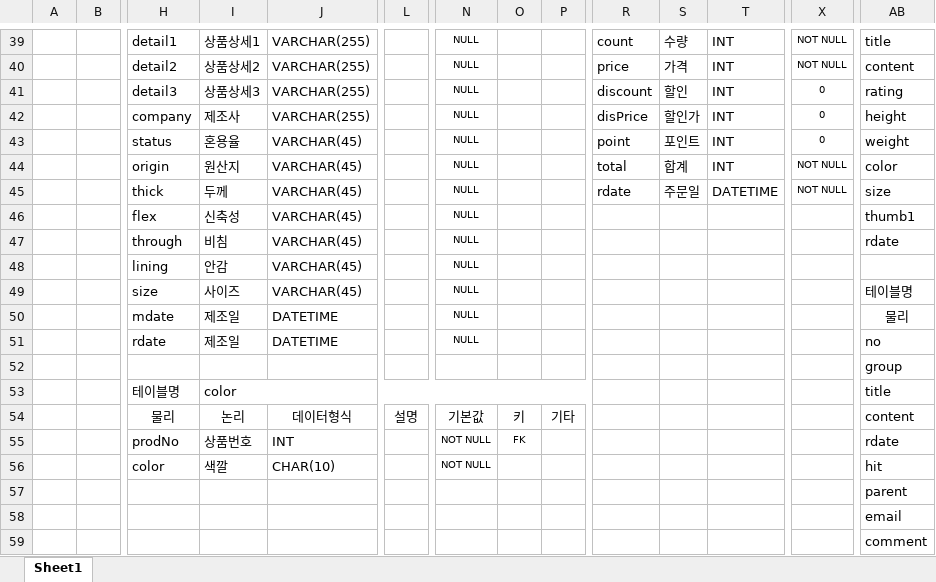
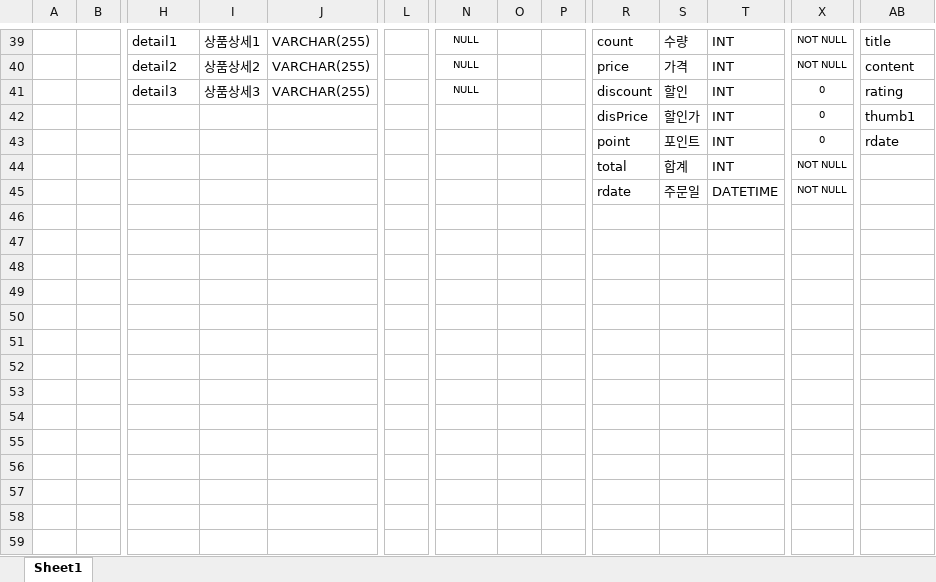
Before and after one commit to SBUX1992/wherego, an Excel workbook: 테이블명세서_v1.xlsx, sheet Sheet1, drawn as a sheet; only a part is shown, gaps mark what is left out; values as stored, in another font and other column widths than the file's, no borders; removed rows and columns are numbered as before the commit, all else as after; rows hold the shown columns only; the diff covers the shown part only; the diff names each change by its address in the sheet, - before the commit and + after, or states it on an @@ line.

Commit message:
2023-09-18 프로젝트 업데이트

```diff
--- a/테이블명세서_v1.xlsx (sheet Sheet1)
+++ b/테이블명세서_v1.xlsx (sheet Sheet1)
-row 42:  |  | company | 제조사 | VARCHAR(255) |  | NULL |  |  | disPrice | 할인가 | INT | 0 | height
-row 43:  |  | status | 혼용율 | VARCHAR(45) |  | NULL |  |  | point | 포인트 | INT | 0 | weight
-row 44:  |  | origin | 원산지 | VARCHAR(45) |  | NULL |  |  | total | 합계 | INT | NOT NULL | color
-row 45:  |  | thick | 두께 | VARCHAR(45) |  | NULL |  |  | rdate | 주문일 | DATETIME | NOT NULL | size
-row 46:  |  | flex | 신축성 | VARCHAR(45) |  | NULL |  |  |  |  |  |  | thumb1
-row 47:  |  | through | 비침 | VARCHAR(45) |  | NULL |  |  |  |  |  |  | rdate
-row 48:  |  | lining | 안감 | VARCHAR(45) |  | NULL
-row 49:  |  | size | 사이즈 | VARCHAR(45) |  | NULL |  |  |  |  |  |  | 테이블명
-row 50:  |  | mdate | 제조일 | DATETIME |  | NULL |  |  |  |  |  |  | 물리
-row 51:  |  | rdate | 제조일 | DATETIME |  | NULL |  |  |  |  |  |  | no
-row 52:  |  |  |  |  |  |  |  |  |  |  |  |  | group
-row 53:  |  | 테이블명 | color |  |  |  |  |  |  |  |  |  | title
-row 54:  |  | 물리 | 논리 | 데이터형식 | 설명 | 기본값 | 키 | 기타 |  |  |  |  | content
-row 55:  |  | prodNo | 상품번호 | INT |  | NOT NULL | FK |  |  |  |  |  | rdate
-row 56:  |  | color | 색깔 | CHAR(10) |  | NOT NULL |  |  |  |  |  |  | hit
-row 57:  |  |  |  |  |  |  |  |  |  |  |  |  | parent
-row 58:  |  |  |  |  |  |  |  |  |  |  |  |  | email
-row 59:  |  |  |  |  |  |  |  |  |  |  |  |  | comment
+row 42:  |  |  |  |  |  |  |  |  | disPrice | 할인가 | INT | 0 | thumb1
+row 43:  |  |  |  |  |  |  |  |  | point | 포인트 | INT | 0 | rdate
+row 44:  |  |  |  |  |  |  |  |  | total | 합계 | INT | NOT NULL
+row 45:  |  |  |  |  |  |  |  |  | rdate | 주문일 | DATETIME | NOT NULL
```
Also changed, not shown: 2 added rows, 2 removed rows, 61 edited cells and merged cells elsewhere in this sheet.
